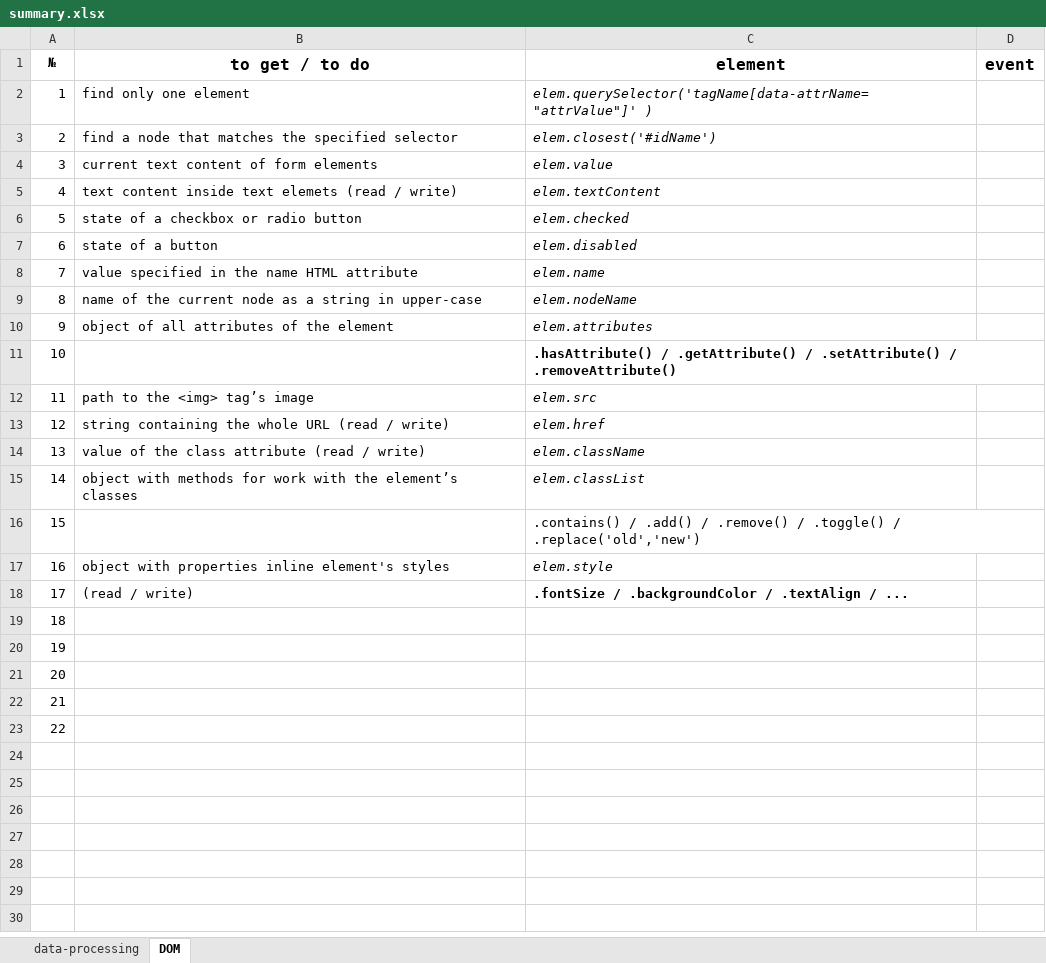
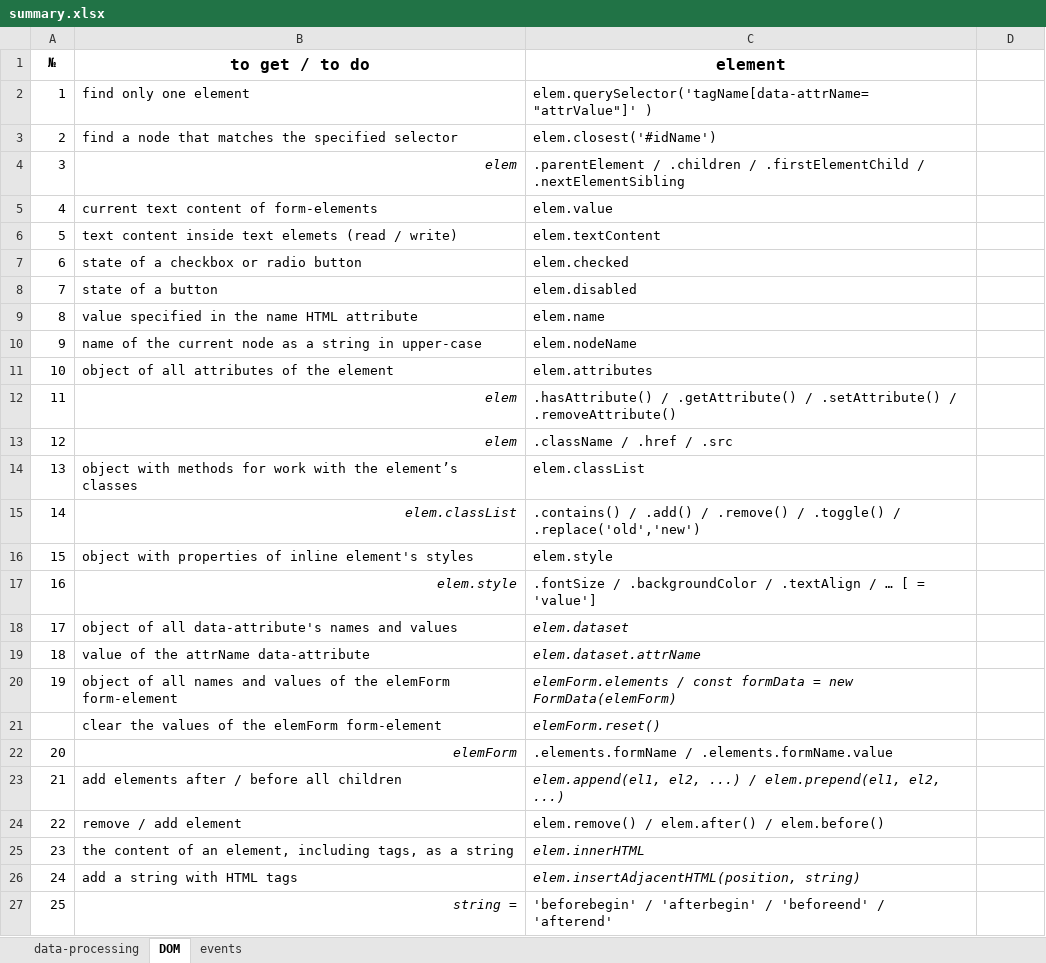
Before and after one commit to Belka-S/cheat-sheet, an Excel workbook: summary.xlsx, sheet DOM, drawn as a sheet; values as stored, in another font and other column widths than the file's, no borders; removed rows and columns are numbered as before the commit, all else as after; the diff names each change by its address in the sheet, - before the commit and + after, or states it on an @@ line.

```diff
--- a/summary.xlsx (sheet DOM)
+++ b/summary.xlsx (sheet DOM)
+sheet tab: events
-D1: event
+D1: (empty)
-C2:C3 italic: on
+C2:C3 italic: off
+row 4: 3 | elem | .parentElement / .children / .firstElementChild / .nextElementSibling
@@ column A (№) renumbered between rows 5 and 21 @@
-B5 (to get / to do): current text content of form elements
+B5 (to get / to do): current text content of form-elements
-C5:C11 italic: on
+C5:C11 italic: off
-B12 (to get / to do): (empty)
+B12 (to get / to do): elem
-C12 bold: on
+C12 bold: off
-row 12: 11 | path to the <img> tag’s image | elem.src
-row 13: 12 | string containing the whole URL (read / write) | elem.href
-row 14: 13 | value of the class attribute (read / write) | elem.className
+row 13: 12 | elem | .className / .href / .src
-C14 italic: on
+C14 italic: off
-B15 (to get / to do): (empty)
+B15 (to get / to do): elem.classList
-B16 (to get / to do): …with properties inline element's…
+B16 (to get / to do): …with properties of inline element's…
-C16 italic: on
+C16 italic: off
-row 18: 17 | (read / write) | .fontSize / .backgroundColor / .textAlign / ...
-B17 (to get / to do): (empty)
+B17 (to get / to do): elem.style
-C17 (element): (empty)
+C17 (element): .fontSize / .backgroundColor / .textAlign / … [ = 'value']
-B18 (to get / to do): (empty)
+B18 (to get / to do): object of all data-attribute's names and values
-C18 (element): (empty)
+C18 (element): elem.dataset
-B19 (to get / to do): (empty)
+B19 (to get / to do): value of the attrName data-attribute
-C19 (element): (empty)
+C19 (element): elem.dataset.attrName
-B20 (to get / to do): (empty)
+B20 (to get / to do): object of all names and values of the elemForm form-element
-C20 (element): (empty)
+C20 (element): elemForm.elements / const formData = new FormData(elemForm)
-B21 (to get / to do): (empty)
+B21 (to get / to do): clear the values of the elemForm form-element
-C21 (element): (empty)
+C21 (element): elemForm.reset()
+row 22: 20 | elemForm | .elements.formName / .elements.formName.value
+row 23: 21 | add elements after / before all children | elem.append(el1, el2, ...) / elem.prepend(el1, el2, ...)
+row 24: 22 | remove / add element | elem.remove() / elem.after() / elem.before()
+row 25: 23 | the content of an element, including tags, as a string | elem.innerHTML
+row 26: 24 | add a string with HTML tags | elem.insertAdjacentHTML(position, string)
+row 27: 25 | string = | 'beforebegin' / 'afterbegin' / 'beforeend' / 'afterend'
```
Also changed, not shown: sheet data-processing, 23 other files.
